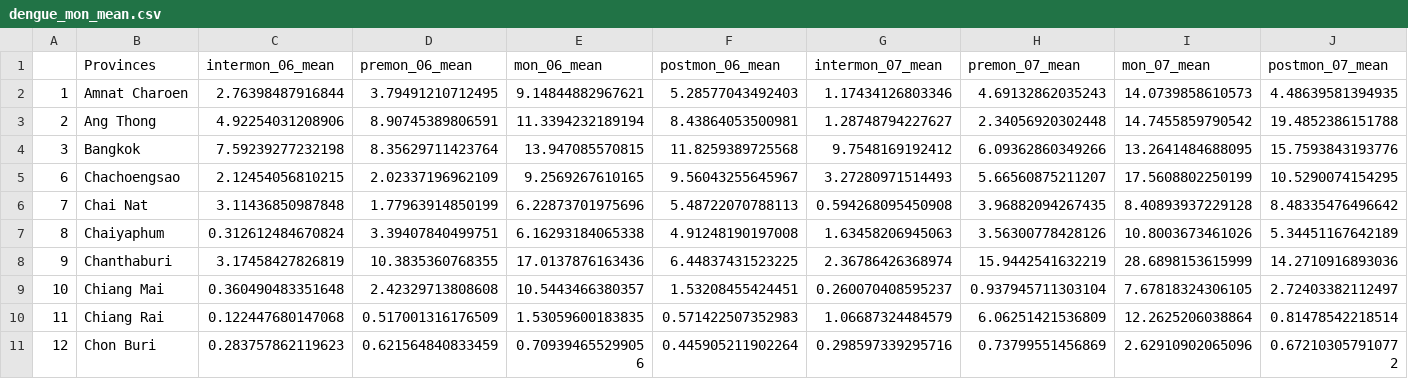
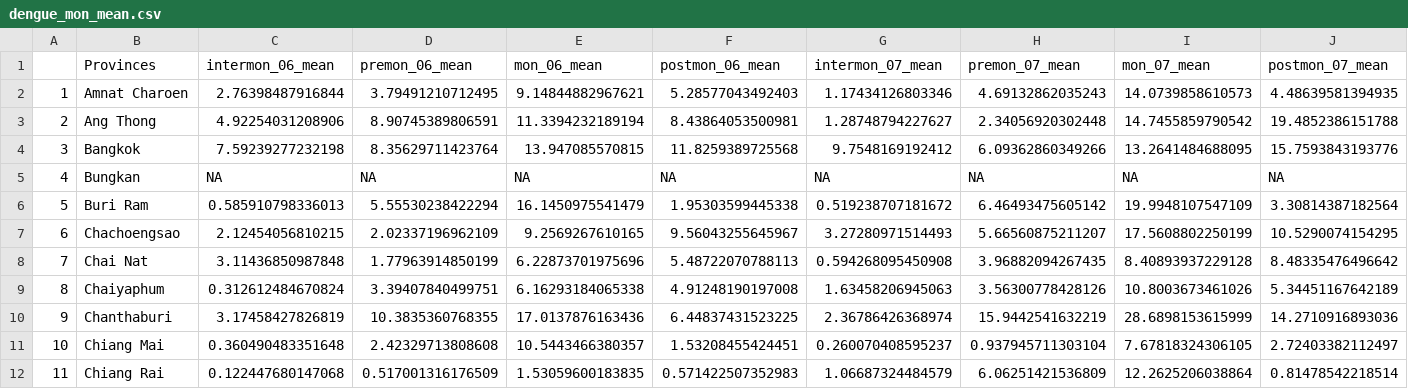
Before and after one commit to datascience-mobi-2023/topic04_team01, a CSV file: dengue_data/dengue_mon_mean.csv, drawn as a sheet; only a part is shown; the shorter side is filled out with more unchanged rows; rows hold the shown columns only; the diff names each change by its address in the sheet, - before the commit and + after, or states it on an @@ line.

Commit message:
corrected humidity dataframe where the province names match with the dengue dataframe province names

```diff
--- a/dengue_data/dengue_mon_mean.csv
+++ b/dengue_data/dengue_mon_mean.csv
+row 5: 4 | Bungkan | NA | NA | NA | NA | NA | NA | NA | NA
+row 6: 5 | Buri Ram | 0.585910798336013 | 5.55530238422294 | 16.1450975541479 | 1.95303599445338 | 0.519238707181672 | 6.46493475605142 | 19.9948107547109 | 3.30814387182564
```
Also changed, not shown: 2 other files.
